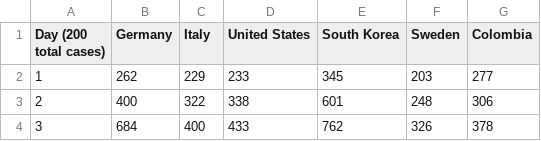
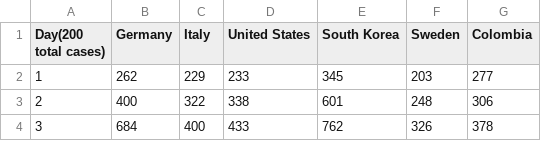
Before and after one commit to ideascol/covid19, a CSV file: data/data_200day_confirmed_cases_countries.csv, drawn as a sheet; only a part is shown.

Commit message:
Fix bug with data column name

```diff
--- a/data/data_200day_confirmed_cases_countries.csv
+++ b/data/data_200day_confirmed_cases_countries.csv
@@ -1,2 +1,2 @@
-Day (200 total cases),Germany,Italy,United States,South Korea,Sweden,Colombia
+Day(200 total cases),Germany,Italy,United States,South Korea,Sweden,Colombia
 1,262,229,233,345,203,277
```
